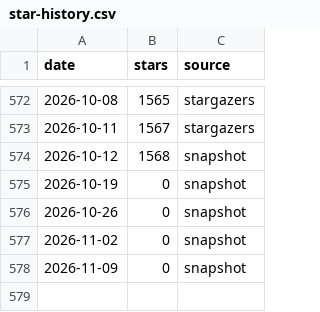
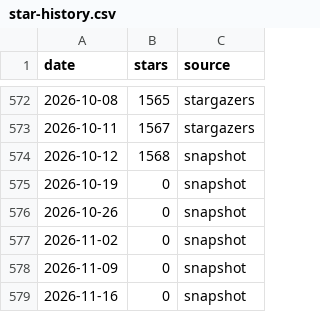
Before and after one commit to maxkoehlerkarstens/fredy, a CSV file: doc/star-history/star-history.csv, drawn as a sheet; only a part is shown, gaps mark what is left out.

```diff
--- a/doc/star-history/star-history.csv
+++ b/doc/star-history/star-history.csv
@@ -578 +578,2 @@ date,stars,source
 2026-11-09,0,snapshot
+2026-11-16,0,snapshot
```
Also changed, not shown: 2 other files.
